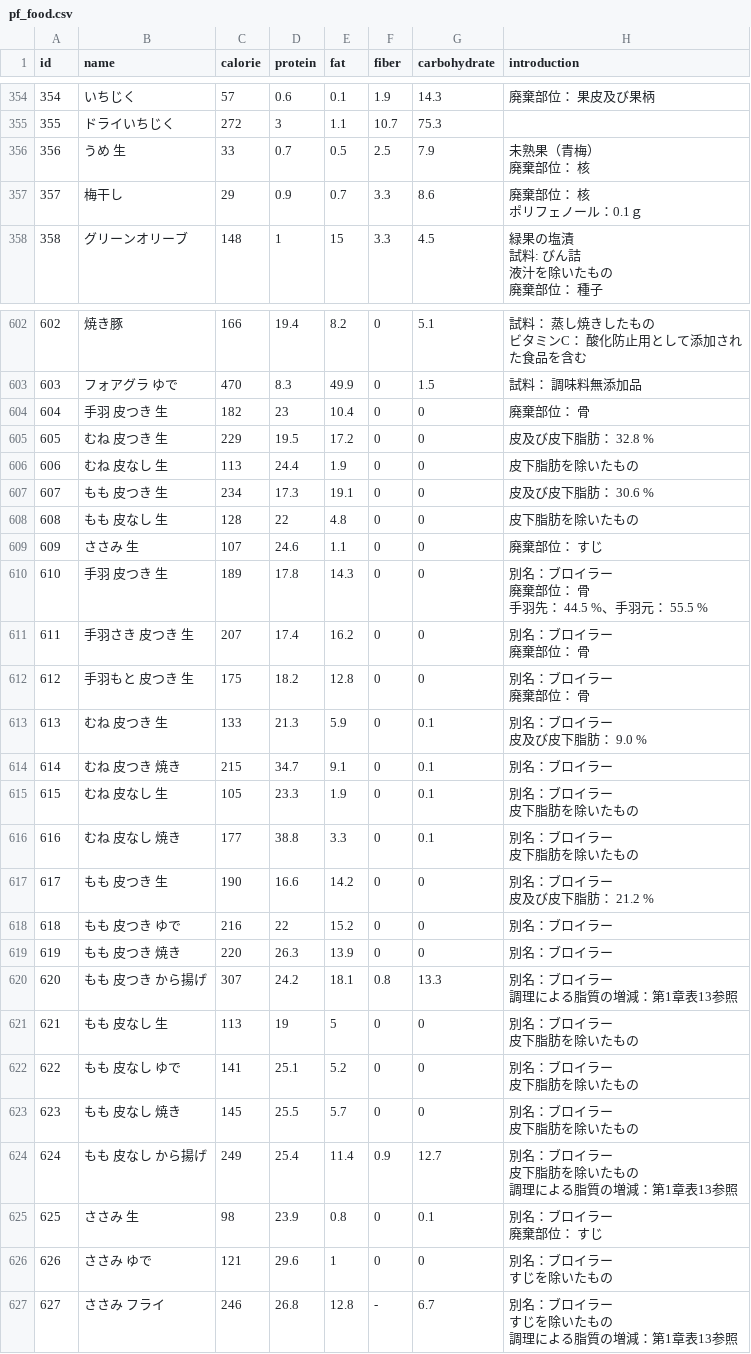
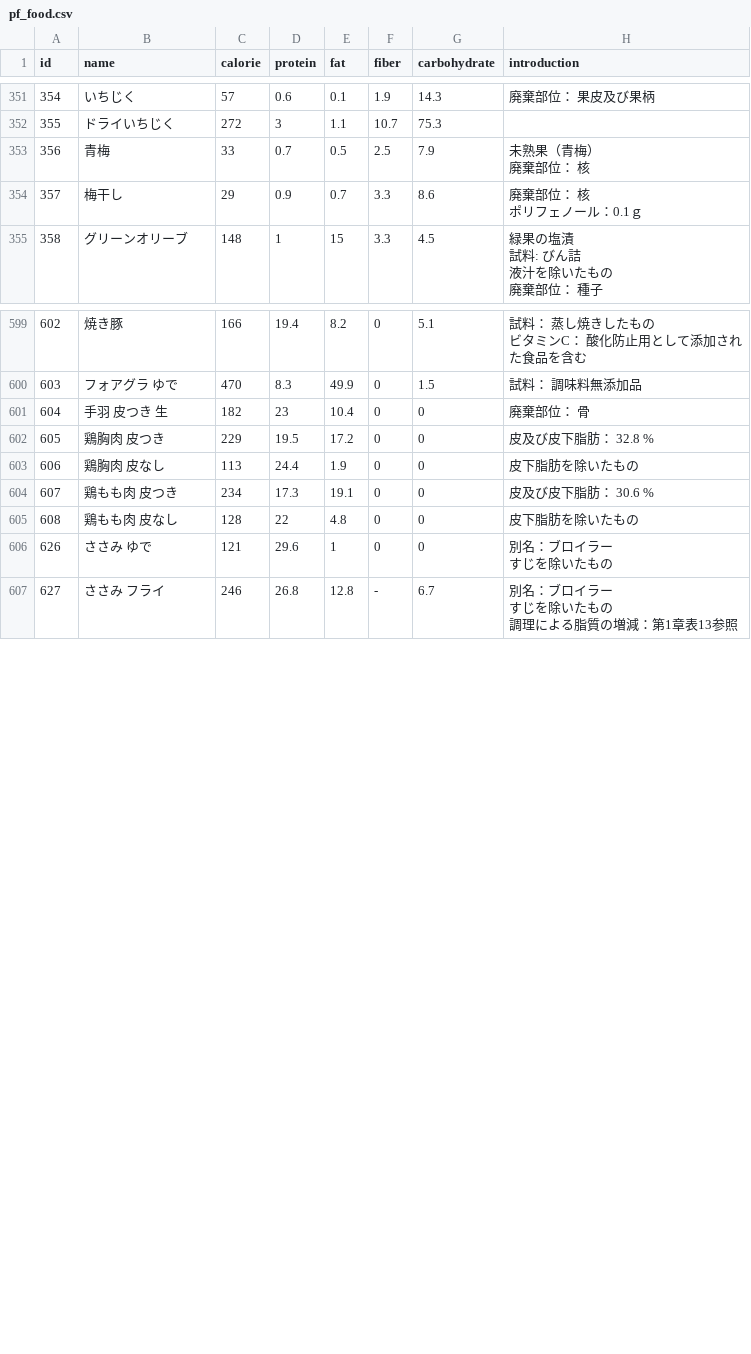
Before and after one commit to yoshioka-chihiro/conoha_moglog, a CSV file: db/pf_food.csv, drawn as a sheet; only a part is shown, gaps mark what is left out; the diff covers the shown part only.

```diff
--- a/db/pf_food.csv
+++ b/db/pf_food.csv
@@ -778,4 +770,4 @@
 355,ドライいちじく,272,3,1.1,10.7,75.3,
-356,うめ　生,33,0.7,0.5,2.5,7.9,"未熟果（青梅）
-廃棄部位： 核"
+356,青梅,33,0.7,0.5,2.5,7.9,"未熟果（青梅）
+廃棄部位： 核"
 357,梅干し,29,0.9,0.7,3.3,8.6,"廃棄部位： 核
@@ -1233,38 +1225,6 @@
 604,手羽　皮つき　生,182,23,10.4,0,0,廃棄部位： 骨
-605,むね　皮つき　生,229,19.5,17.2,0,0,皮及び皮下脂肪： 32.8 %
-606,むね　皮なし　生,113,24.4,1.9,0,0,皮下脂肪を除いたもの
-607,もも　皮つき　生,234,17.3,19.1,0,0,皮及び皮下脂肪： 30.6 %
-608,もも　皮なし　生,128,22,4.8,0,0,皮下脂肪を除いたもの
-609,ささみ　生,107,24.6,1.1,0,0,廃棄部位： すじ
-610,手羽　皮つき　生,189,17.8,14.3,0,0,"別名：ブロイラー
-廃棄部位： 骨
-手羽先： 44.5 %、手羽元： 55.5 %"
-611,手羽さき　皮つき　生,207,17.4,16.2,0,0,"別名：ブロイラー
-廃棄部位： 骨"
-612,手羽もと　皮つき　生,175,18.2,12.8,0,0,"別名：ブロイラー
-廃棄部位： 骨"
-613,むね　皮つき　生,133,21.3,5.9,0,0.1,"別名：ブロイラー
-皮及び皮下脂肪： 9.0 %"
-614,むね　皮つき　焼き,215,34.7,9.1,0,0.1,別名：ブロイラー
-615,むね　皮なし　生,105,23.3,1.9,0,0.1,"別名：ブロイラー
-皮下脂肪を除いたもの"
-616,むね　皮なし　焼き,177,38.8,3.3,0,0.1,"別名：ブロイラー
-皮下脂肪を除いたもの"
-617,もも　皮つき　生,190,16.6,14.2,0,0,"別名：ブロイラー
-皮及び皮下脂肪： 21.2 %"
-618,もも　皮つき　ゆで,216,22,15.2,0,0,別名：ブロイラー
-619,もも　皮つき　焼き,220,26.3,13.9,0,0,別名：ブロイラー
-620,もも　皮つき　から揚げ,307,24.2,18.1,0.8,13.3,"別名：ブロイラー
-調理による脂質の増減：第1章表13参照"
-621,もも　皮なし　生,113,19,5,0,0,"別名：ブロイラー
-皮下脂肪を除いたもの"
-622,もも　皮なし　ゆで,141,25.1,5.2,0,0,"別名：ブロイラー
-皮下脂肪を除いたもの"
-623,もも　皮なし　焼き,145,25.5,5.7,0,0,"別名：ブロイラー
-皮下脂肪を除いたもの"
-624,もも　皮なし　から揚げ,249,25.4,11.4,0.9,12.7,"別名：ブロイラー
-皮下脂肪を除いたもの
-調理による脂質の増減：第1章表13参照"
-625,ささみ　生,98,23.9,0.8,0,0.1,"別名：ブロイラー
-廃棄部位： すじ"
+605,鶏胸肉　皮つき,229,19.5,17.2,0,0,皮及び皮下脂肪： 32.8 %
+606,鶏胸肉　皮なし,113,24.4,1.9,0,0,皮下脂肪を除いたもの
+607,鶏もも肉　皮つき,234,17.3,19.1,0,0,皮及び皮下脂肪： 30.6 %
+608,鶏もも肉　皮なし,128,22,4.8,0,0,皮下脂肪を除いたもの
 626,ささみ　ゆで,121,29.6,1,0,0,"別名：ブロイラー
```
Also changed, not shown: 6 removed rows and 6 edited cells elsewhere in this file, 7 other files.
